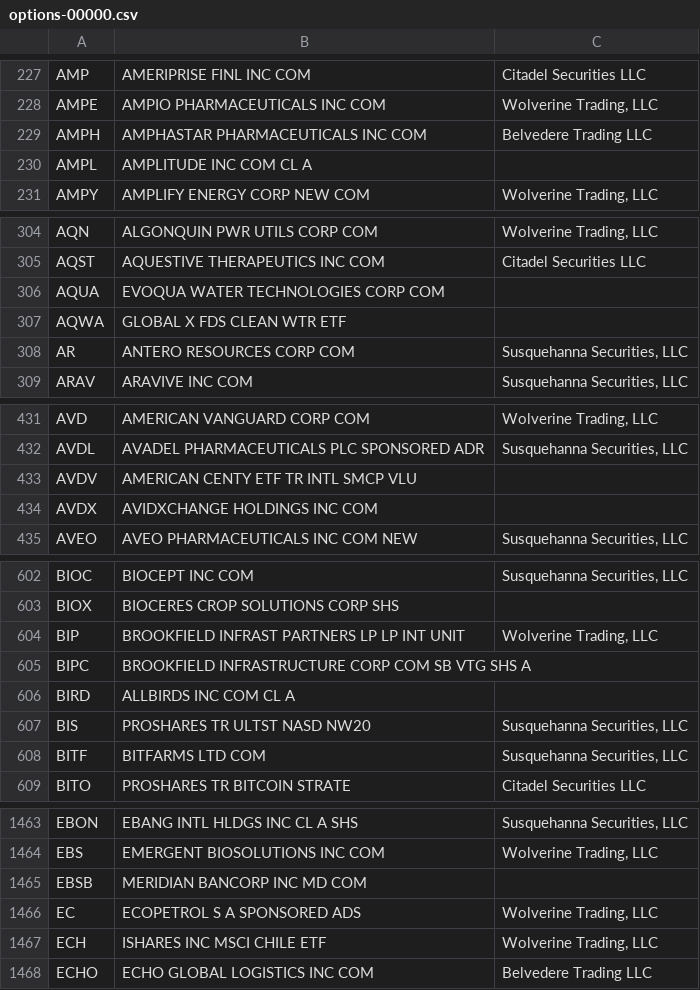
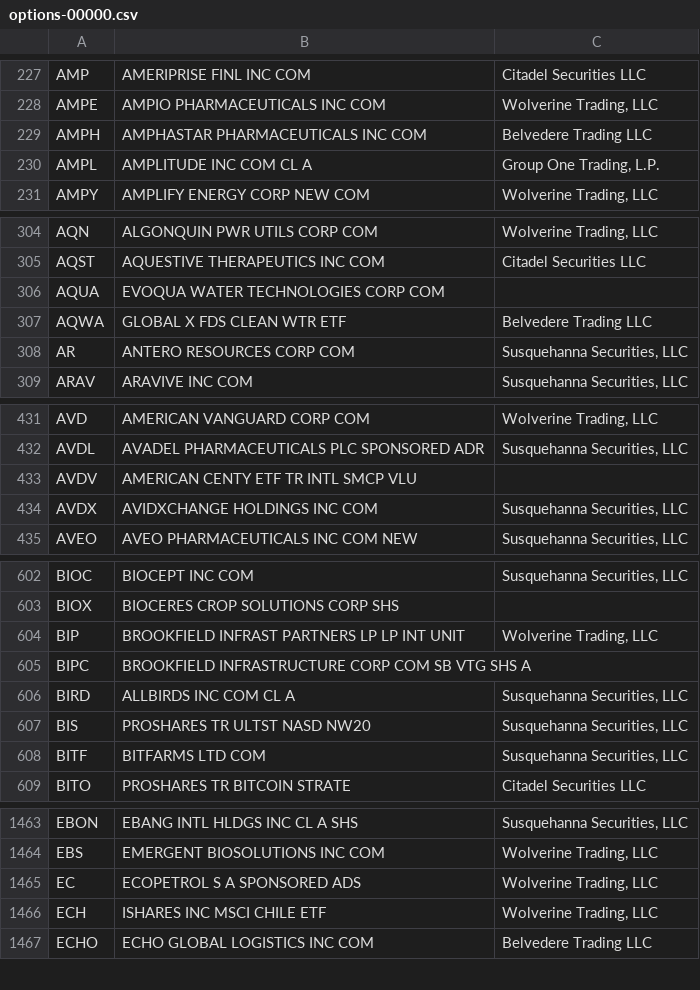
Before and after one commit to haoenhui/usa-optionable-stocks, a CSV file: options-00000.csv, drawn as a sheet; only a part is shown, gaps mark what is left out; the diff covers the shown part only.

```diff
--- a/options-00000.csv
+++ b/options-00000.csv
@@ -229,3 +229,3 @@ AMPE,AMPIO PHARMACEUTICALS INC COM,"Wolverine Trading, LLC"
 AMPH,AMPHASTAR PHARMACEUTICALS INC COM,Belvedere Trading LLC
-AMPL,AMPLITUDE INC COM CL A,
+AMPL,AMPLITUDE INC COM CL A,"Group One Trading, L.P."
 AMPY,AMPLIFY ENERGY CORP NEW COM,"Wolverine Trading, LLC"
@@ -306,3 +306,3 @@ AQST,AQUESTIVE THERAPEUTICS INC COM,Citadel Securities LLC
 AQUA,EVOQUA WATER TECHNOLOGIES CORP COM,
-AQWA,GLOBAL X FDS CLEAN WTR ETF,
+AQWA,GLOBAL X FDS CLEAN WTR ETF,Belvedere Trading LLC
 AR,ANTERO RESOURCES CORP COM,"Susquehanna Securities, LLC"
@@ -433,3 +433,3 @@ AVDL,AVADEL PHARMACEUTICALS PLC SPONSORED ADR,"Susquehanna Securities, LLC"
 AVDV,AMERICAN CENTY ETF TR INTL SMCP VLU,
-AVDX,AVIDXCHANGE HOLDINGS INC COM,
+AVDX,AVIDXCHANGE HOLDINGS INC COM,"Susquehanna Securities, LLC"
 AVEO,AVEO PHARMACEUTICALS INC COM NEW,"Susquehanna Securities, LLC"
@@ -605,3 +605,3 @@ BIP,BROOKFIELD INFRAST PARTNERS LP LP INT UNIT,"Wolverine Trading, LLC"
 BIPC,BROOKFIELD INFRASTRUCTURE CORP COM SB VTG SHS A,
-BIRD,ALLBIRDS INC COM CL A,
+BIRD,ALLBIRDS INC COM CL A,"Susquehanna Securities, LLC"
 BIS,PROSHARES TR ULTST NASD NW20,"Susquehanna Securities, LLC"
@@ -1464,3 +1464,2 @@ EBON,EBANG INTL HLDGS INC CL A SHS,"Susquehanna Securities, LLC"
 EBS,EMERGENT BIOSOLUTIONS INC COM,"Wolverine Trading, LLC"
-EBSB,MERIDIAN BANCORP INC MD COM,
 EC,ECOPETROL S A SPONSORED ADS,"Wolverine Trading, LLC"
```
Also changed, not shown: 7 edited cells elsewhere in this file, options-02000.csv, weekly-options-00000.csv.
